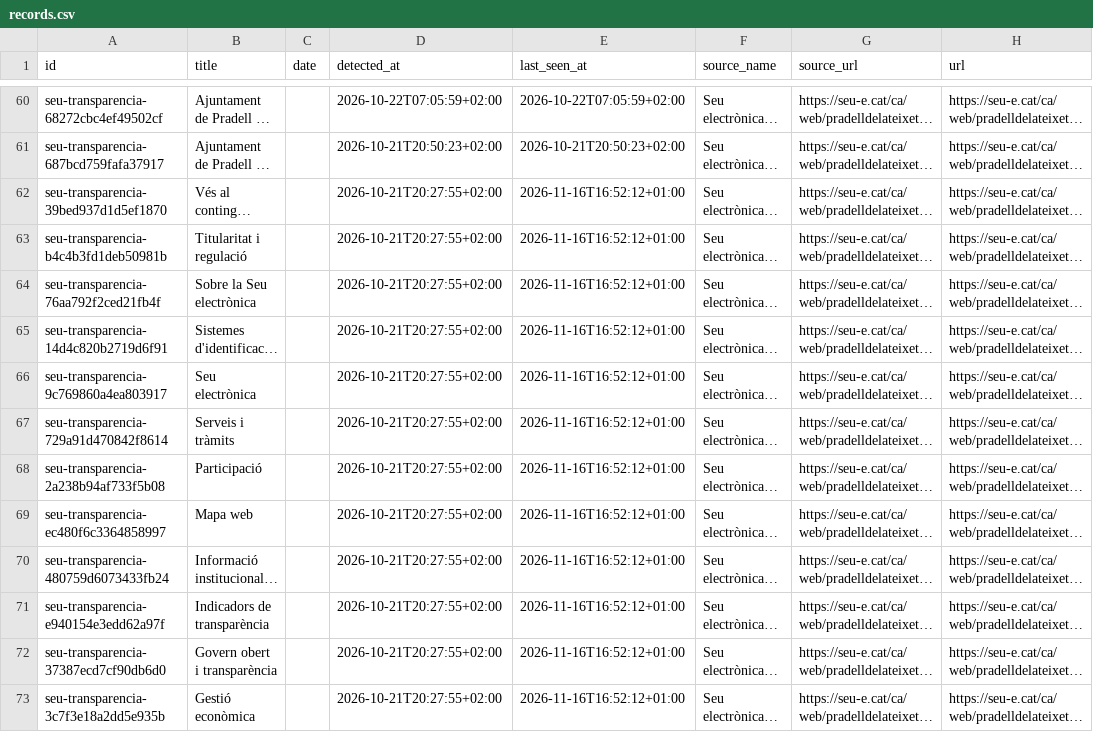
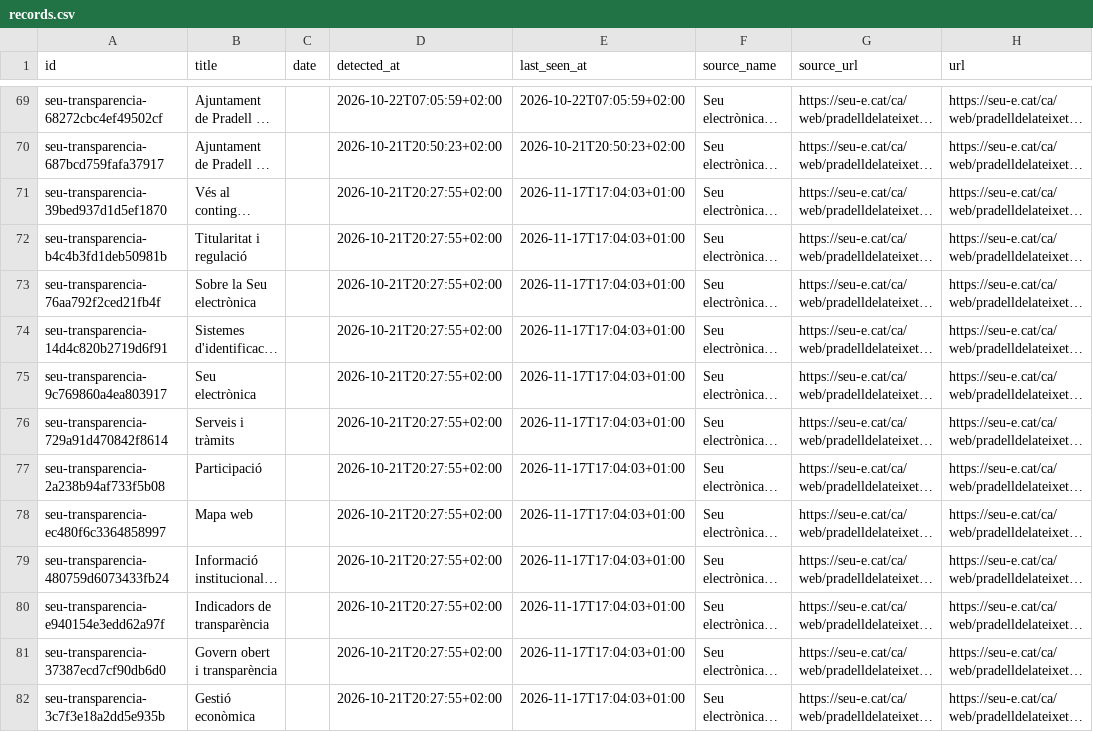
Before and after one commit to d9tj6y8zrf-jpg/pradata, a CSV file: site/data/records.csv, drawn as a sheet; only a part is shown, gaps mark what is left out; long unchanged cells end in …; addresses are those after the commit; the diff covers the shown part only; the diff names each change by its address in the sheet, - before the commit and + after, or states it on an @@ line.

```diff
--- a/site/data/records.csv
+++ b/site/data/records.csv
-E71:E82 (last_seen_at): 2026-11-16T16:52:12+01:00
+E71:E82 (last_seen_at): 2026-11-17T17:04:03+01:00
```
Also changed, not shown: 9 added rows and 42 edited cells elsewhere in this file, data/records.csv, 8 other files.
